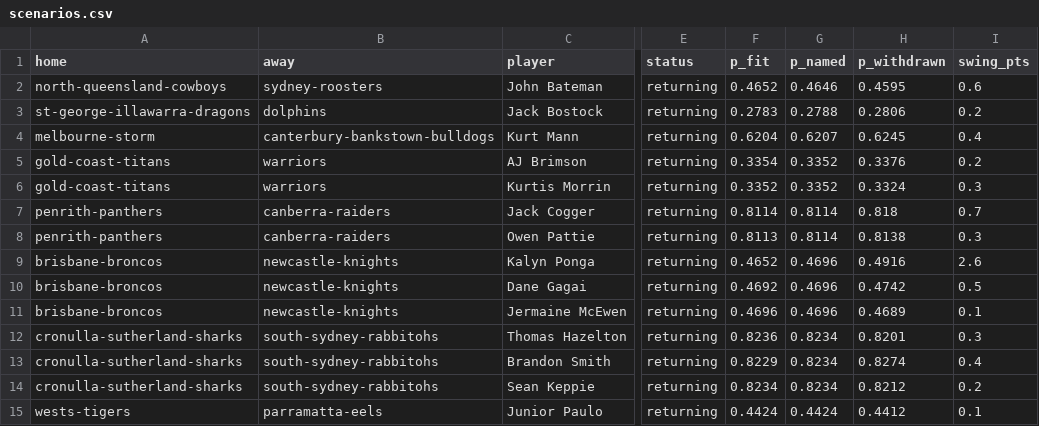
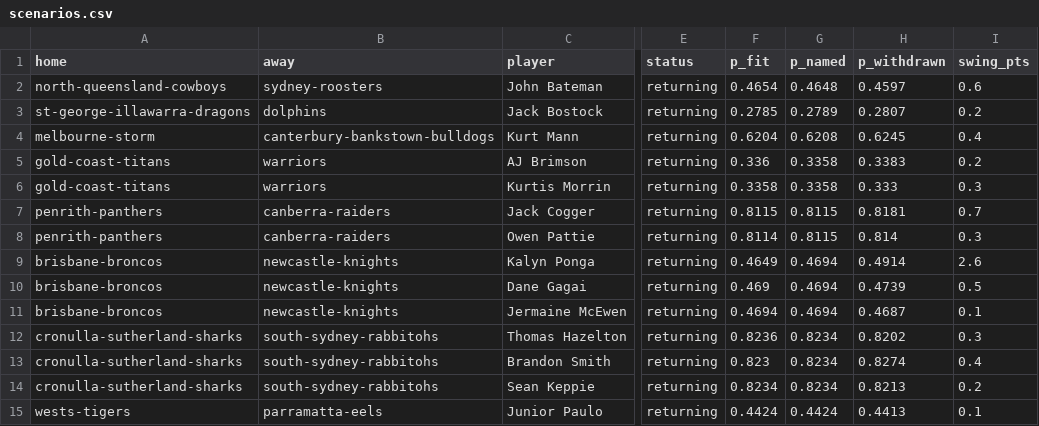
Before and after one commit to Mr-XMS/nrl-model, a CSV file: scenarios.csv, drawn as a sheet; only a part is shown, gaps mark what is left out; the diff names each change by its address in the sheet, - before the commit and + after, or states it on an @@ line.

```diff
--- a/scenarios.csv
+++ b/scenarios.csv
-F2 (p_fit): 0.4652
+F2 (p_fit): 0.4654
-G2 (p_named): 0.4646
+G2 (p_named): 0.4648
-H2 (p_withdrawn): 0.4595
+H2 (p_withdrawn): 0.4597
-F3 (p_fit): 0.2783
+F3 (p_fit): 0.2785
-G3 (p_named): 0.2788
+G3 (p_named): 0.2789
-H3 (p_withdrawn): 0.2806
+H3 (p_withdrawn): 0.2807
-G4 (p_named): 0.6207
+G4 (p_named): 0.6208
-F5 (p_fit): 0.3354
+F5 (p_fit): 0.336
-G5:G6 (p_named): 0.3352
+G5:G6 (p_named): 0.3358
-H5 (p_withdrawn): 0.3376
+H5 (p_withdrawn): 0.3383
-F6 (p_fit): 0.3352
+F6 (p_fit): 0.3358
-H6 (p_withdrawn): 0.3324
+H6 (p_withdrawn): 0.333
-F7 (p_fit): 0.8114
+F7 (p_fit): 0.8115
-G7:G8 (p_named): 0.8114
+G7:G8 (p_named): 0.8115
-H7 (p_withdrawn): 0.818
+H7 (p_withdrawn): 0.8181
-F8 (p_fit): 0.8113
+F8 (p_fit): 0.8114
-H8 (p_withdrawn): 0.8138
+H8 (p_withdrawn): 0.814
-F9 (p_fit): 0.4652
+F9 (p_fit): 0.4649
-G9:G11 (p_named): 0.4696
+G9:G11 (p_named): 0.4694
-H9 (p_withdrawn): 0.4916
+H9 (p_withdrawn): 0.4914
-F10 (p_fit): 0.4692
+F10 (p_fit): 0.469
-H10 (p_withdrawn): 0.4742
+H10 (p_withdrawn): 0.4739
-F11 (p_fit): 0.4696
+F11 (p_fit): 0.4694
-H11 (p_withdrawn): 0.4689
+H11 (p_withdrawn): 0.4687
-H12 (p_withdrawn): 0.8201
+H12 (p_withdrawn): 0.8202
-F13 (p_fit): 0.8229
+F13 (p_fit): 0.823
-H14 (p_withdrawn): 0.8212
+H14 (p_withdrawn): 0.8213
-H15 (p_withdrawn): 0.4412
+H15 (p_withdrawn): 0.4413
```
Also changed, not shown: forecast_history.csv, nrl_results.csv, 4 other files.
